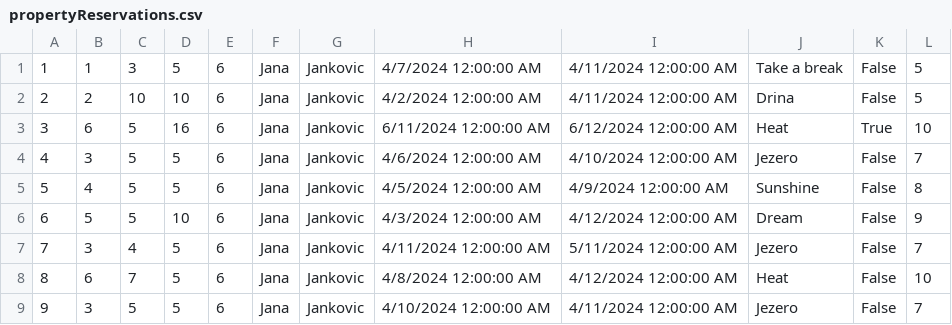
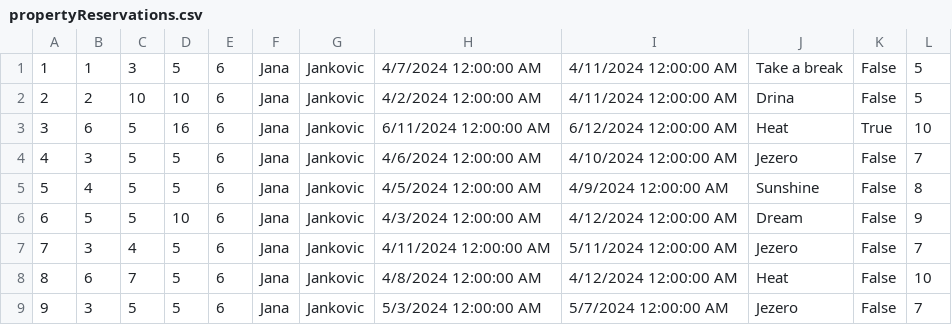
Before and after one commit to marija-djurdjevic/Booking, a CSV file: Resources/Data/propertyReservations.csv, drawn as a sheet.

```diff
--- a/Resources/Data/propertyReservations.csv
+++ b/Resources/Data/propertyReservations.csv
@@ -8,2 +8,2 @@
 8|6|7|5|6|Jana|Jankovic|4/8/2024 12:00:00 AM|4/12/2024 12:00:00 AM|Heat|False|10
-9|3|5|5|6|Jana|Jankovic|4/10/2024 12:00:00 AM|4/11/2024 12:00:00 AM|Jezero|False|7
+9|3|5|5|6|Jana|Jankovic|5/3/2024 12:00:00 AM|5/7/2024 12:00:00 AM|Jezero|False|7
```
Also changed, not shown: Resources/Data/ownersreviews.csv, Resources/Data/reservationChangeRequests.csv, 18 other files.
